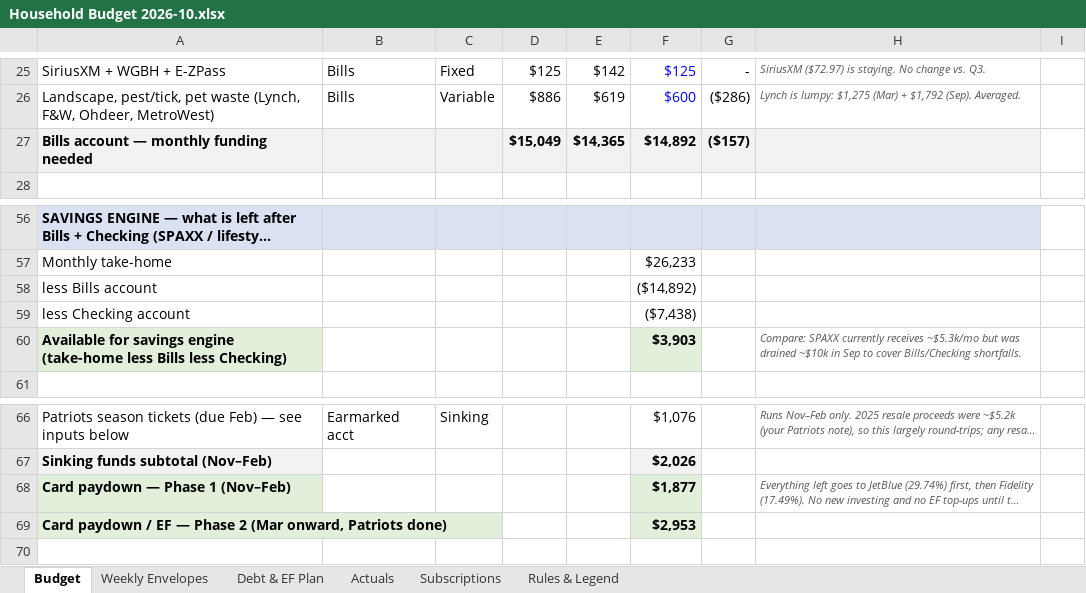
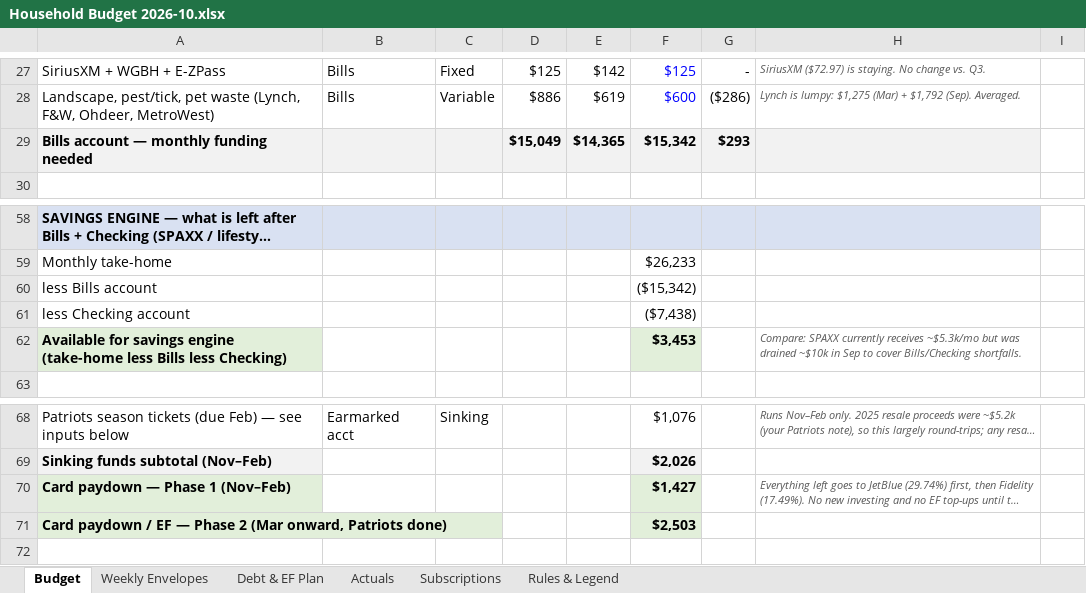
Before and after one commit to diogocamacho/pandora, an Excel workbook: Dashboards/Areas/💰 Finance/Household Budget 2026-10.xlsx, sheet Budget, drawn as a sheet; only a part is shown, gaps mark what is left out; long unchanged cells end in …; values as stored, in another font and other column widths than the file's, no borders; addresses are those after the commit; the diff covers the shown part only; the diff names each change by its address in the sheet, - before the commit and + after, or states it on an @@ line.

```diff
--- a/Dashboards/Areas/💰 Finance/Household Budget 2026-10.xlsx (sheet Budget)
+++ b/Dashboards/Areas/💰 Finance/Household Budget 2026-10.xlsx (sheet Budget)
-F29: $14,892
+F29: $15,342
-G29: ($157)
+G29: $293
-F60: ($14,892)
+F60: ($15,342)
-F62: $3,903
+F62: $3,453
-F70: $1,877
+F70: $1,427
-F71: $2,953
+F71: $2,503
```
Also changed, not shown: 16 added rows, 3 removed rows and 19 edited cells elsewhere in this sheet, sheet Debt & EF Plan, sheet Rules & Legend, formulas that keep their value.
